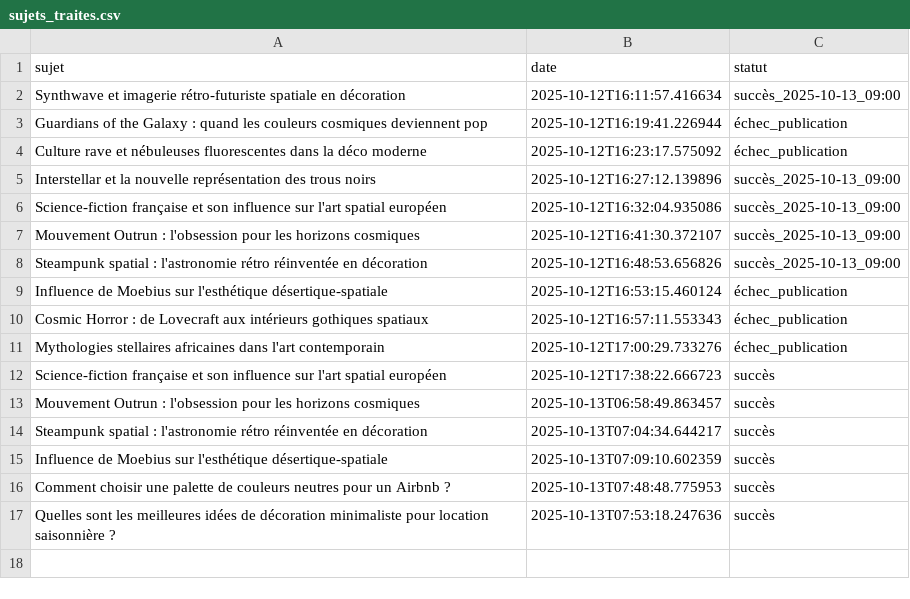
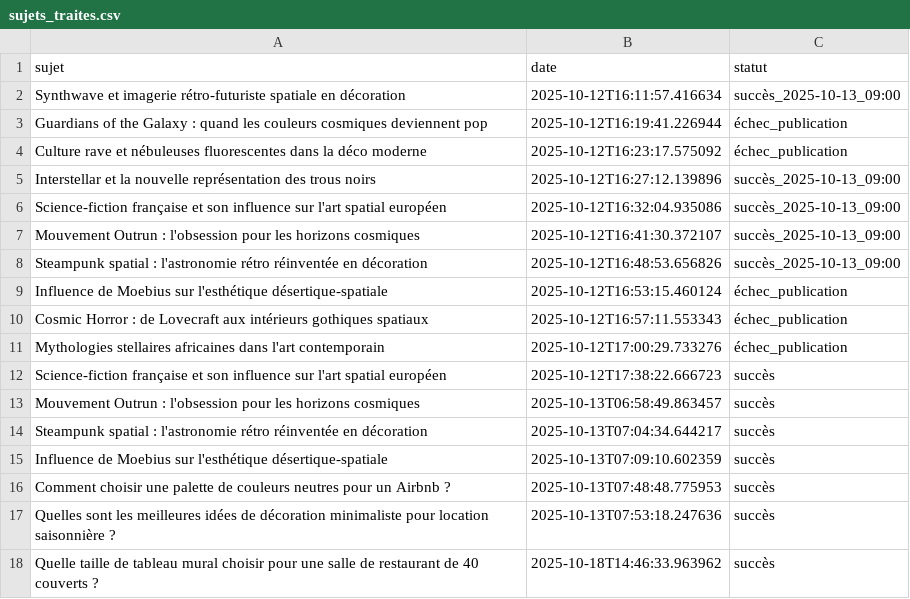
Before and after one commit to Metalosmose21/Restaurant-1, a CSV file: sujets_traites.csv, drawn as a sheet; the diff names each change by its address in the sheet, - before the commit and + after, or states it on an @@ line.

```diff
--- a/sujets_traites.csv
+++ b/sujets_traites.csv
+row 18: Quelle taille de tableau mural choisir pour une salle de restaurant de 40 couverts ? | 2025-10-18T14:46:33.963962 | succès
```
Also changed, not shown: sujets.csv.
